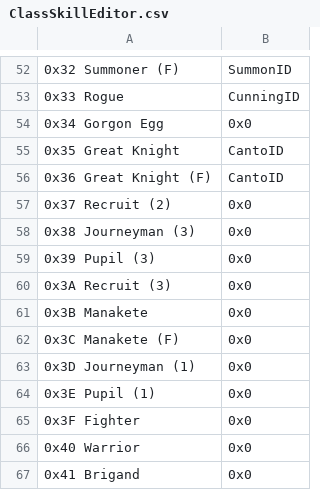
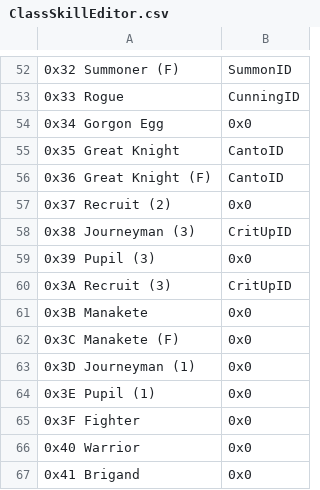
Before and after one commit to The-Big-Dededester/SkillSystemRando, a CSV file: Tables/NightmareModules/Skills/ClassSkillEditor.csv, drawn as a sheet; only a part is shown, gaps mark what is left out; the diff names each change by its address in the sheet, - before the commit and + after, or states it on an @@ line.

```diff
--- a/Tables/NightmareModules/Skills/ClassSkillEditor.csv
+++ b/Tables/NightmareModules/Skills/ClassSkillEditor.csv
-B58: 0x0
+B58: CritUpID
-B60: 0x0
+B60: CritUpID
```
